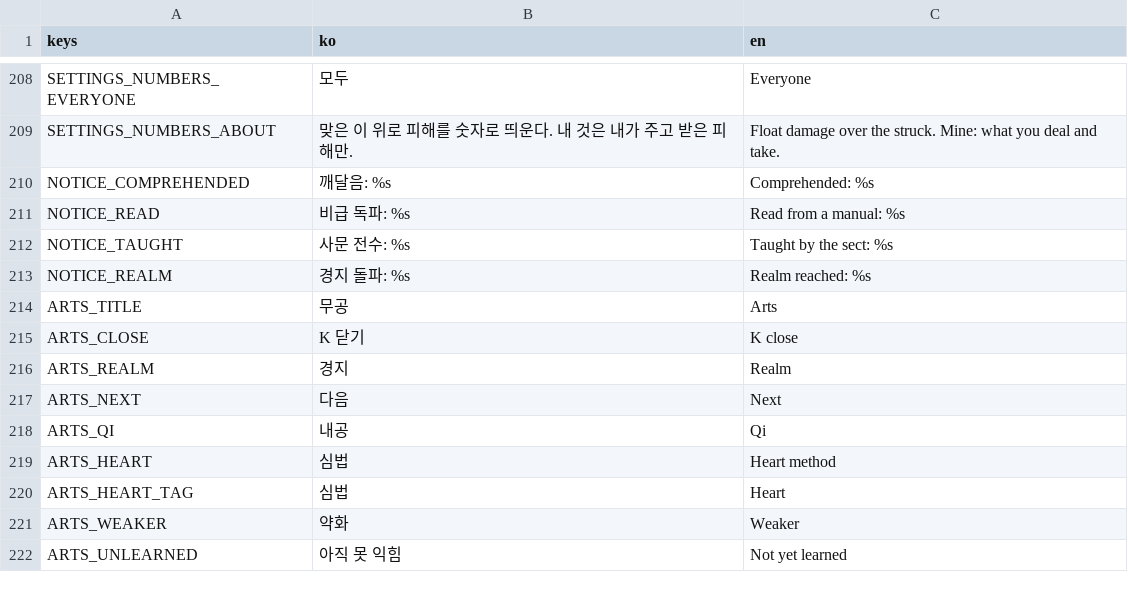
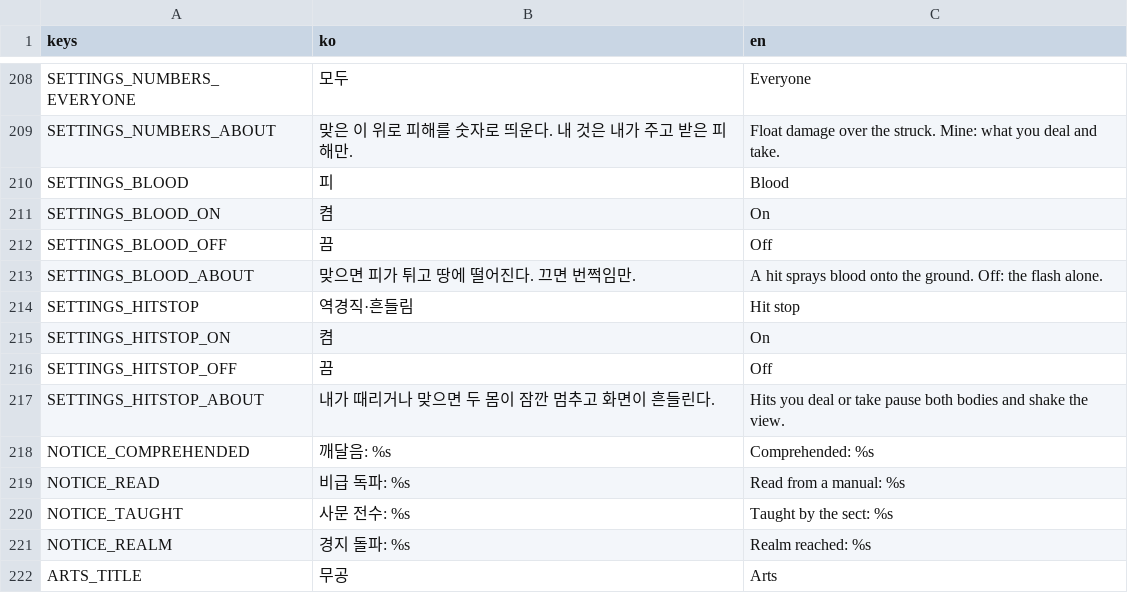
Before and after one commit to garamsh/murim-24, a CSV file: hud/hud.csv, drawn as a sheet; only a part is shown, gaps mark what is left out; the shorter side is filled out with more unchanged rows; the diff names each change by its address in the sheet, - before the commit and + after, or states it on an @@ line.

Commit message:
feat: draw blood on a hit and wounded bodies, and mark the hostile by red name alone (#249)

```diff
--- a/hud/hud.csv
+++ b/hud/hud.csv
+row 210: SETTINGS_BLOOD | 피 | Blood
+row 211: SETTINGS_BLOOD_ON | 켬 | On
+row 212: SETTINGS_BLOOD_OFF | 끔 | Off
+row 213: SETTINGS_BLOOD_ABOUT | 맞으면 피가 튀고 땅에 떨어진다. 끄면 번쩍임만. | A hit sprays blood onto the ground. Off: the flash alone.
+row 214: SETTINGS_HITSTOP | 역경직·흔들림 | Hit stop
+row 215: SETTINGS_HITSTOP_ON | 켬 | On
+row 216: SETTINGS_HITSTOP_OFF | 끔 | Off
+row 217: SETTINGS_HITSTOP_ABOUT | 내가 때리거나 맞으면 두 몸이 잠깐 멈추고 화면이 흔들린다. | Hits you deal or take pause both bodies and shake the view.
```
Also changed, not shown: 32 other files.
